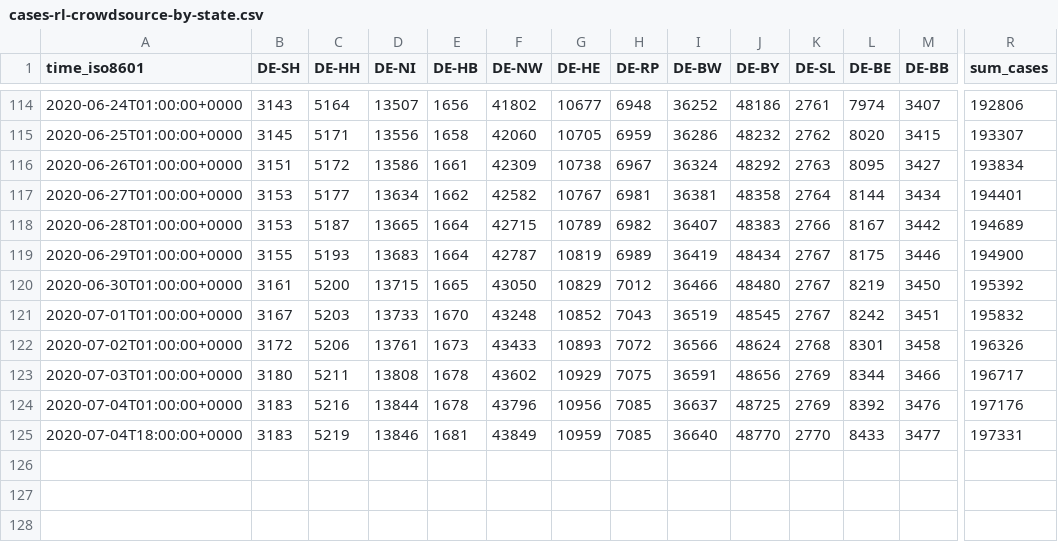
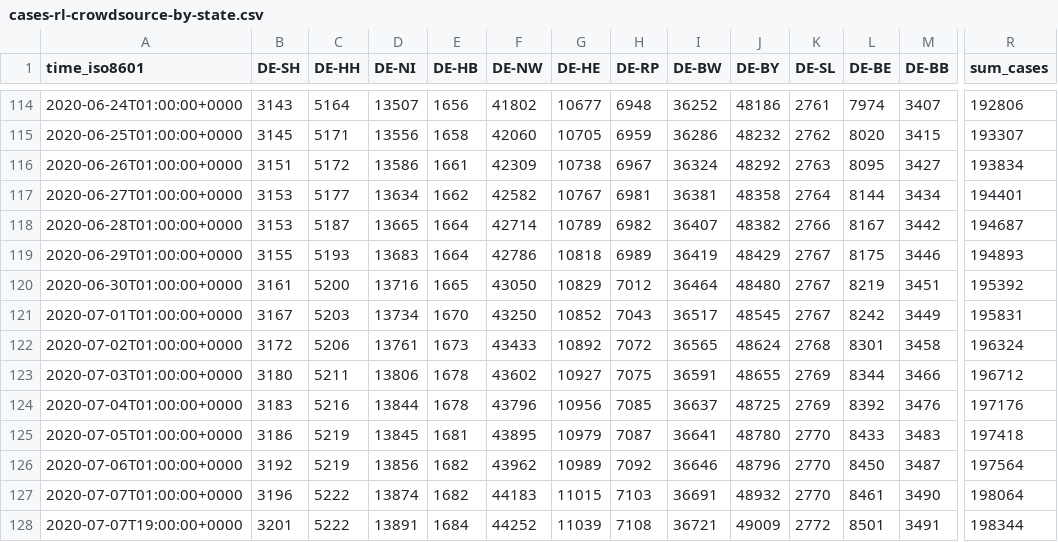
Before and after one commit to jgehrcke/covid-19-germany-gae, a CSV file: cases-rl-crowdsource-by-state.csv, drawn as a sheet; only a part is shown, gaps mark what is left out; removed rows and columns are numbered as before the commit, all else as after; rows hold the shown columns only; the diff names each change by its address in the sheet, - before the commit and + after, or states it on an @@ line.

```diff
--- a/cases-rl-crowdsource-by-state.csv
+++ b/cases-rl-crowdsource-by-state.csv
-F118 (DE-NW): 42715
+F118 (DE-NW): 42714
-J118 (DE-BY): 48383
+J118 (DE-BY): 48382
-R118 (sum_cases): 194689
+R118 (sum_cases): 194687
-F119 (DE-NW): 42787
+F119 (DE-NW): 42786
-G119 (DE-HE): 10819
+G119 (DE-HE): 10818
-J119 (DE-BY): 48434
+J119 (DE-BY): 48429
-R119 (sum_cases): 194900
+R119 (sum_cases): 194893
-D120 (DE-NI): 13715
+D120 (DE-NI): 13716
-I120 (DE-BW): 36466
+I120 (DE-BW): 36464
-M120 (DE-BB): 3450
+M120 (DE-BB): 3451
-D121 (DE-NI): 13733
+D121 (DE-NI): 13734
-F121 (DE-NW): 43248
+F121 (DE-NW): 43250
-I121 (DE-BW): 36519
+I121 (DE-BW): 36517
-M121 (DE-BB): 3451
+M121 (DE-BB): 3449
-R121 (sum_cases): 195832
+R121 (sum_cases): 195831
-G122 (DE-HE): 10893
+G122 (DE-HE): 10892
-I122 (DE-BW): 36566
+I122 (DE-BW): 36565
-R122 (sum_cases): 196326
+R122 (sum_cases): 196324
-D123 (DE-NI): 13808
+D123 (DE-NI): 13806
-G123 (DE-HE): 10929
+G123 (DE-HE): 10927
-J123 (DE-BY): 48656
+J123 (DE-BY): 48655
-R123 (sum_cases): 196717
+R123 (sum_cases): 196712
-row 125: 2020-07-04T18:00:00+0000 | 3183 | 5219 | 13846 | 1681 | 43849 | 10959 | 7085 | 36640 | 48770 | 2770 | 8433 | 3477 | 197331
+row 125: 2020-07-05T01:00:00+0000 | 3186 | 5219 | 13845 | 1681 | 43895 | 10979 | 7087 | 36641 | 48780 | 2770 | 8433 | 3483 | 197418
+row 126: 2020-07-06T01:00:00+0000 | 3192 | 5219 | 13856 | 1682 | 43962 | 10989 | 7092 | 36646 | 48796 | 2770 | 8450 | 3487 | 197564
+row 127: 2020-07-07T01:00:00+0000 | 3196 | 5222 | 13874 | 1682 | 44183 | 11015 | 7103 | 36691 | 48932 | 2770 | 8461 | 3490 | 198064
+row 128: 2020-07-07T19:00:00+0000 | 3201 | 5222 | 13891 | 1684 | 44252 | 11039 | 7108 | 36721 | 49009 | 2772 | 8501 | 3491 | 198344
```
Also changed, not shown: cases-rl-crowdsource-by-ags.csv.
